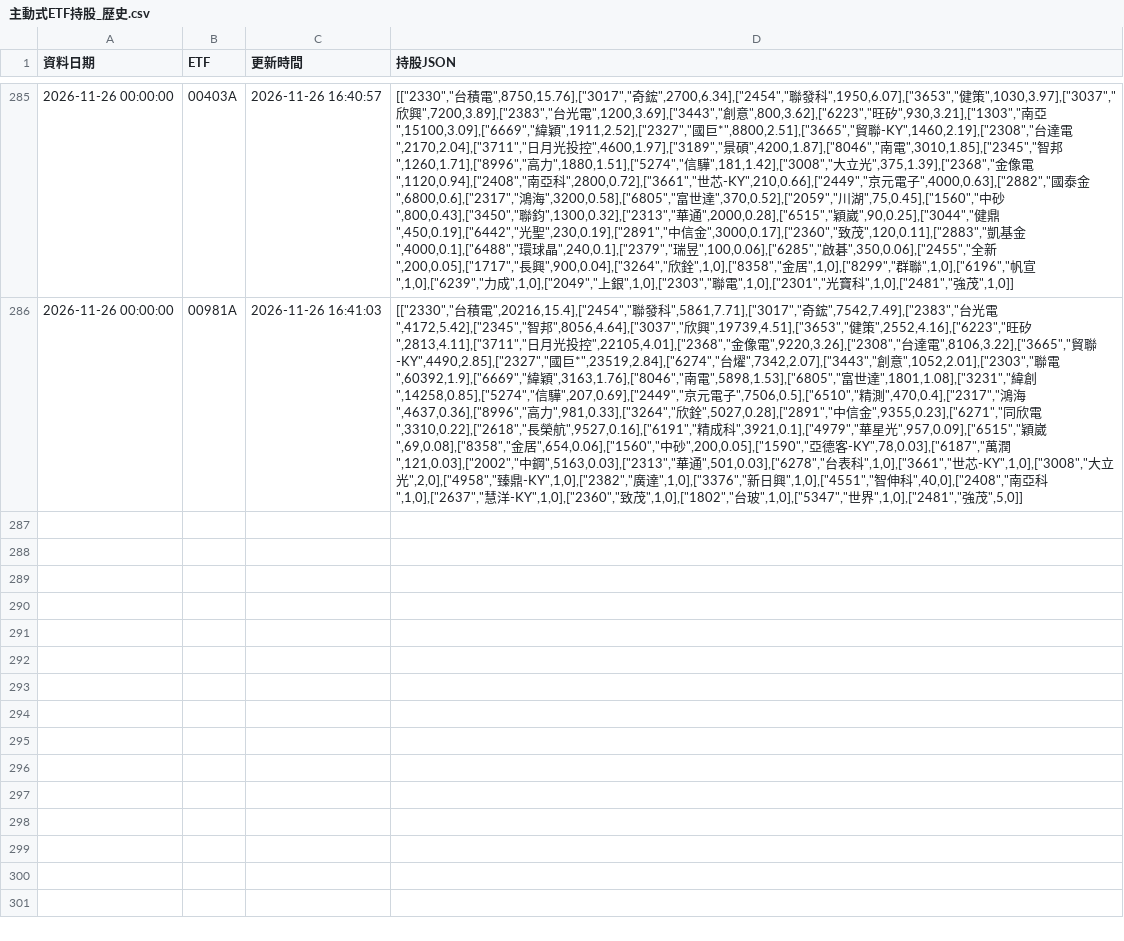
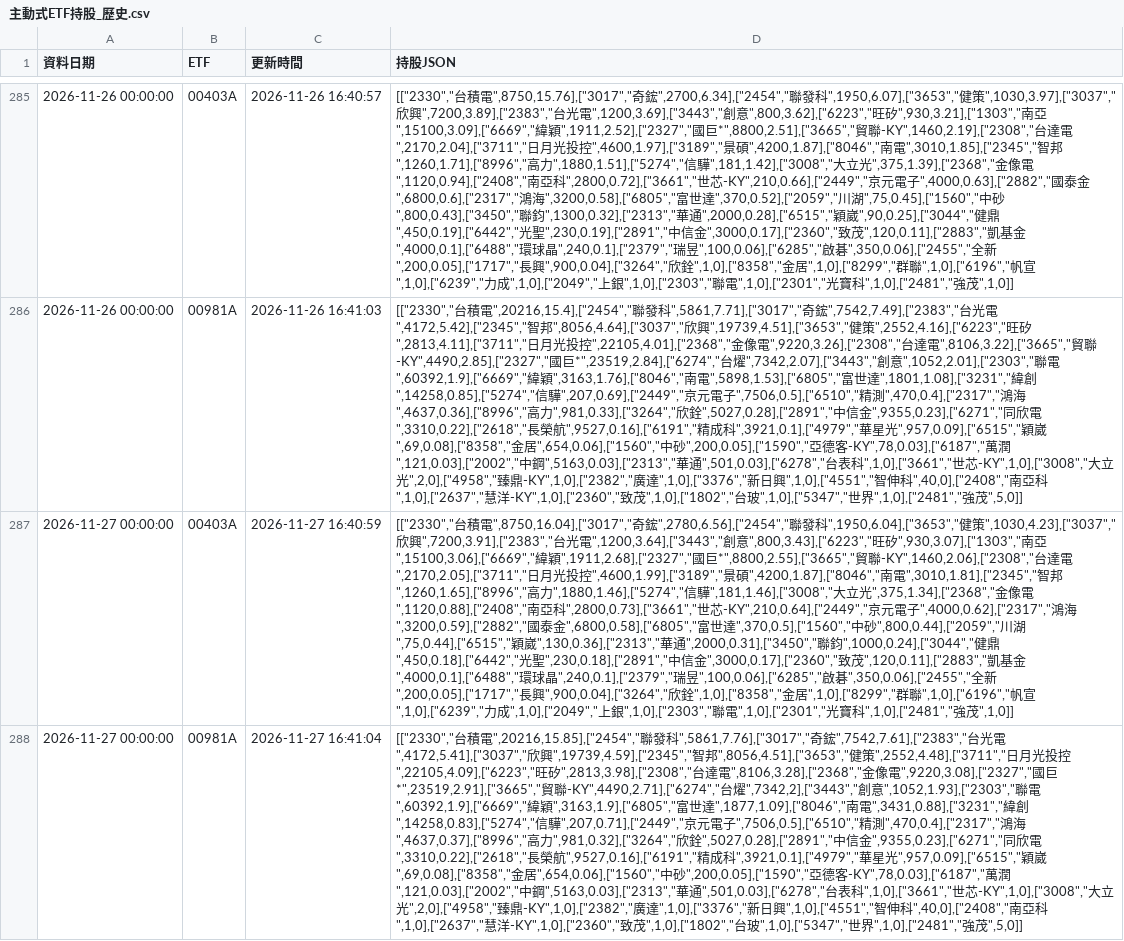
Before and after one commit to ntuacurry/stock-data, a CSV file: 主動式ETF持股_歷史.csv, drawn as a sheet; only a part is shown, gaps mark what is left out; the diff names each change by its address in the sheet, - before the commit and + after, or states it on an @@ line.

Commit message:
更新 主動式ETF持股_歷史.csv（2026-11-27 16:41）

```diff
--- a/主動式ETF持股_歷史.csv
+++ b/主動式ETF持股_歷史.csv
+row 287: 2026-11-27 00:00:00 | 00403A | 2026-11-27 16:40:59 | [["2330","台積電",8750,16.04],["3017","奇鋐",2780,6.56],["2454","聯發科",1950,6.04],["3653","健策",1030,4.23],["3037","欣興",7200,3.91],["2383","台光電",1200,3.64],["3443","創意",800,3.43],["6223","旺矽",930,3.07],["1303","南亞",15100,3.06],["6669","緯穎",1911,2.68],["2327","國巨*",8800,2.55],["3665","貿聯-KY",1460,2.06],["2308","台達電",2170,2.05],["3711","日月光投控",4600,1.99],["3189","景碩",4200,1.87],["8046","南電",3010,1.81],["2345","智邦",1260,1.65],["8996","高力",1880,1.46],["5274","信驊",181,1.46],["3008","大立光",375,1.34],["2368","金像電",1120,0.88],["2408","南亞科",2800,0.73],["3661","世芯-KY",210,0.64],["2449","京元電子",4000,0.62],["2317","鴻海",3200,0.59],["2882","國泰金",6800,0.58],["6805","富世達",370,0.5],["1560","中砂",800,0.44],["2059","川湖",75,0.44],["6515","穎崴",130,0.36],["2313","華通",2000,0.31],["3450","聯鈞",1000,0.24],["3044","健鼎",450,0.18],["6442","光聖",230,0.18],["2891","中信金",3000,0.17],["2360","致茂",120,0.11],["2883","凱基金",4000,0.1],["6488","環球晶",240,0.1],["2379","瑞昱",100,0.06],["6285","啟碁",350,0.06],["2455","全新",200,0.05],["1717","長興",900,0.04],["3264","欣銓",1,0],["8358","金居",1,0],["8299","群聯",1,0],["6196","帆宣",1,0],["6239","力成",1,0],["2049","上銀",1,0],["2303","聯電",1,0],["2301","光寶科",1,0],["2481","強茂",1,0]]
+row 288: 2026-11-27 00:00:00 | 00981A | 2026-11-27 16:41:04 | [["2330","台積電",20216,15.85],["2454","聯發科",5861,7.76],["3017","奇鋐",7542,7.61],["2383","台光電",4172,5.41],["3037","欣興",19739,4.59],["2345","智邦",8056,4.51],["3653","健策",2552,4.48],["3711","日月光投控",22105,4.09],["6223","旺矽",2813,3.98],["2308","台達電",8106,3.28],["2368","金像電",9220,3.08],["2327","國巨*",23519,2.91],["3665","貿聯-KY",4490,2.71],["6274","台燿",7342,2],["3443","創意",1052,1.93],["2303","聯電",60392,1.9],["6669","緯穎",3163,1.9],["6805","富世達",1877,1.09],["8046","南電",3431,0.88],["3231","緯創",14258,0.83],["5274","信驊",207,0.71],["2449","京元電子",7506,0.5],["6510","精測",470,0.4],["2317","鴻海",4637,0.37],["8996","高力",981,0.32],["3264","欣銓",5027,0.28],["2891","中信金",9355,0.23],["6271","同欣電",3310,0.22],["2618","長榮航",9527,0.16],["6191","精成科",3921,0.1],["4979","華星光",957,0.09],["6515","穎崴",69,0.08],["8358","金居",654,0.06],["1560","中砂",200,0.05],["1590","亞德客-KY",78,0.03],["6187","萬潤",121,0.03],["2002","中鋼",5163,0.03],["2313","華通",501,0.03],["6278","台表科",1,0],["3661","世芯-KY",1,0],["3008","大立光",2,0],["4958","臻鼎-KY",1,0],["2382","廣達",1,0],["3376","新日興",1,0],["4551","智伸科",40,0],["2408","南亞科",1,0],["2637","慧洋-KY",1,0],["2360","致茂",1,0],["1802","台玻",1,0],["5347","世界",1,0],["2481","強茂",5,0]]
```
